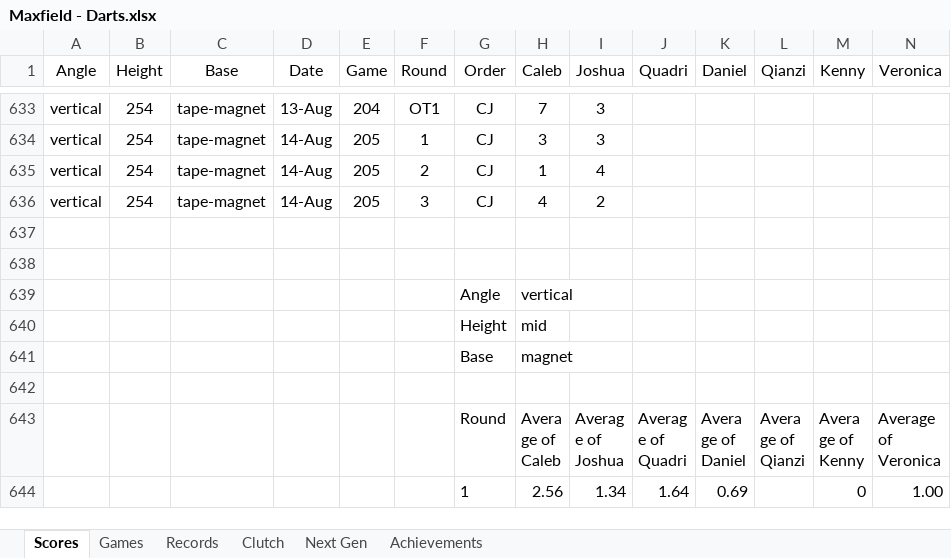
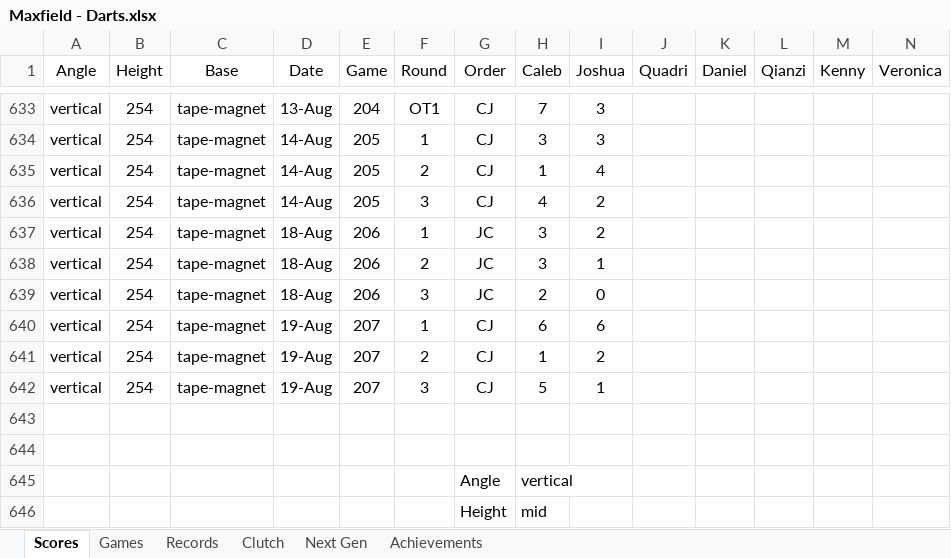
Before and after one commit to CalebSkinner1/DartsAnalysis, an Excel workbook: Maxfield - Darts.xlsx, sheet Scores, drawn as a sheet; only a part is shown, gaps mark what is left out; the shorter side is filled out with more unchanged rows; values as stored, in another font and other column widths than the file's, no borders; table styles not drawn; rows hold the shown columns only; the diff names each change by its address in the sheet, - before the commit and + after, or states it on an @@ line.

```diff
--- a/Maxfield - Darts.xlsx (sheet Scores)
+++ b/Maxfield - Darts.xlsx (sheet Scores)
+row 637: vertical | 254 | tape-magnet | 18-Aug | 206 | 1 | JC | 3 | 2
+row 638: vertical | 254 | tape-magnet | 18-Aug | 206 | 2 | JC | 3 | 1
+row 639: vertical | 254 | tape-magnet | 18-Aug | 206 | 3 | JC | 2 | 0
+row 640: vertical | 254 | tape-magnet | 19-Aug | 207 | 1 | CJ | 6 | 6
+row 641: vertical | 254 | tape-magnet | 19-Aug | 207 | 2 | CJ | 1 | 2
+row 642: vertical | 254 | tape-magnet | 19-Aug | 207 | 3 | CJ | 5 | 1
```
Also changed, not shown: sheet Next Gen, formulas that keep their value.
